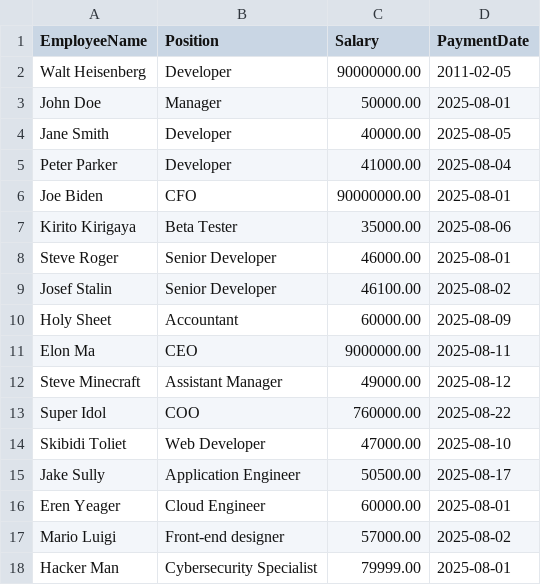
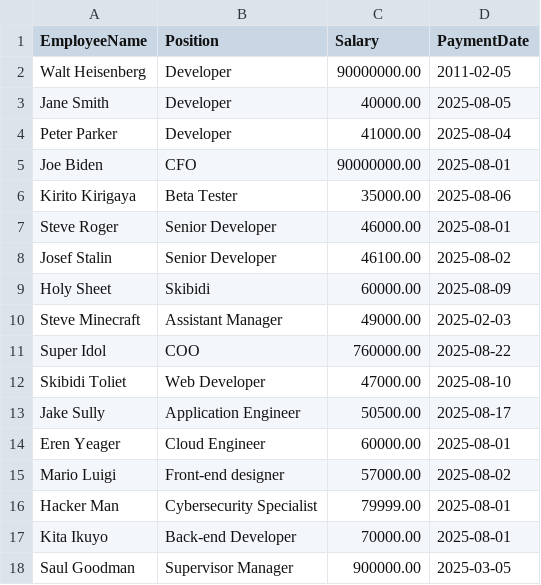
Before and after one commit to Meepython/48_Final_Project, a CSV file: src/employees.csv, drawn as a sheet.

```diff
--- a/src/employees.csv
+++ b/src/employees.csv
@@ -2,3 +2,2 @@ EmployeeName,Position,Salary,PaymentDate
 Walt Heisenberg,Developer,90000000.00,2011-02-05
-John Doe,Manager,50000.00,2025-08-01
 Jane Smith,Developer,40000.00,2025-08-05
@@ -9,5 +8,4 @@ Steve Roger,Senior Developer,46000.00,2025-08-01
 Josef Stalin,Senior Developer,46100.00,2025-08-02
-Holy Sheet,Accountant,60000.00,2025-08-09
-Elon Ma,CEO,9000000.00,2025-08-11
-Steve Minecraft,Assistant Manager,49000.00,2025-08-12
+Holy Sheet,Skibidi,60000.00,2025-08-09
+Steve Minecraft,Assistant Manager,49000.00,2025-02-03
 Super Idol,COO,760000.00,2025-08-22
@@ -18 +16,3 @@ Mario Luigi,Front-end designer,57000.00,2025-08-02
 Hacker Man,Cybersecurity Specialist,79999.00,2025-08-01
+Kita Ikuyo,Back-end Developer,70000.00,2025-08-01
+Saul Goodman,Supervisor Manager,900000.00,2025-03-05
```
Also changed, not shown: 2 other files.
